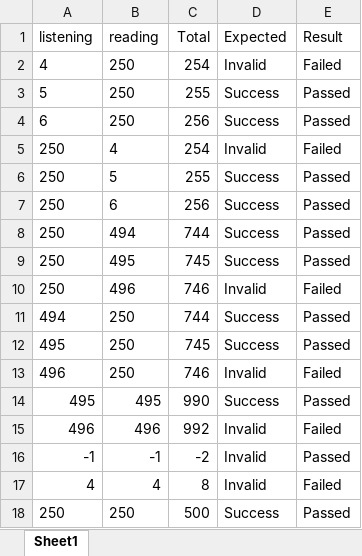
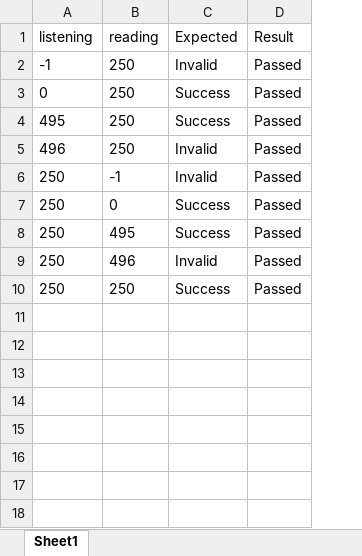
Before and after one commit to pchungtu54321/Testing-BTL3, an Excel workbook: Data_Driven/SubmitCertificate/SecB_submitcert_data.xlsx, sheet Sheet1, drawn as a sheet; values as stored, in another font and other column widths than the file's, no borders; removed rows and columns are numbered as before the commit, all else as after; the diff names each change by its address in the sheet, - before the commit and + after, or states it on an @@ line.

```diff
--- a/Data_Driven/SubmitCertificate/SecB_submitcert_data.xlsx (sheet Sheet1)
+++ b/Data_Driven/SubmitCertificate/SecB_submitcert_data.xlsx (sheet Sheet1)
-column C (Total), rows 2-6: 254 | 255 | 256 | 254 | 255; rows 9-10: 745 | 746; row 18: 500
-A2 (listening): 4
+A2 (listening): -1
-D2 (Result): Failed
+D2 (Result): Passed
-A3 (listening): 5
+A3 (listening): 0
-A4 (listening): 6
+A4 (listening): 495
+row 5: 496 | 250 | Invalid | Passed
-B6 (reading): 4
+B6 (reading): -1
-D6 (Result): Failed
+D6 (Result): Passed
-B7 (reading): 5
+B7 (reading): 0
-row 7: 250 | 6 | 256 | Success | Passed
-row 8: 250 | 494 | 744 | Success | Passed
-D9 (Result): Failed
+D9 (Result): Passed
-row 11: 494 | 250 | 744 | Success | Passed
-row 12: 495 | 250 | 745 | Success | Passed
-row 13: 496 | 250 | 746 | Invalid | Failed
-row 14: 495 | 495 | 990 | Success | Passed
-row 15: 496 | 496 | 992 | Invalid | Failed
-row 16: -1 | -1 | -2 | Invalid | Passed
-row 17: 4 | 4 | 8 | Invalid | Failed
```
Also changed, not shown: Data_Driven/RegisterAuthenticate/SecB_RegisterAuthen_data.xlsx, Data_Driven/RegisterCard/SecB_registerCard_data.xlsx, 6 other files.
